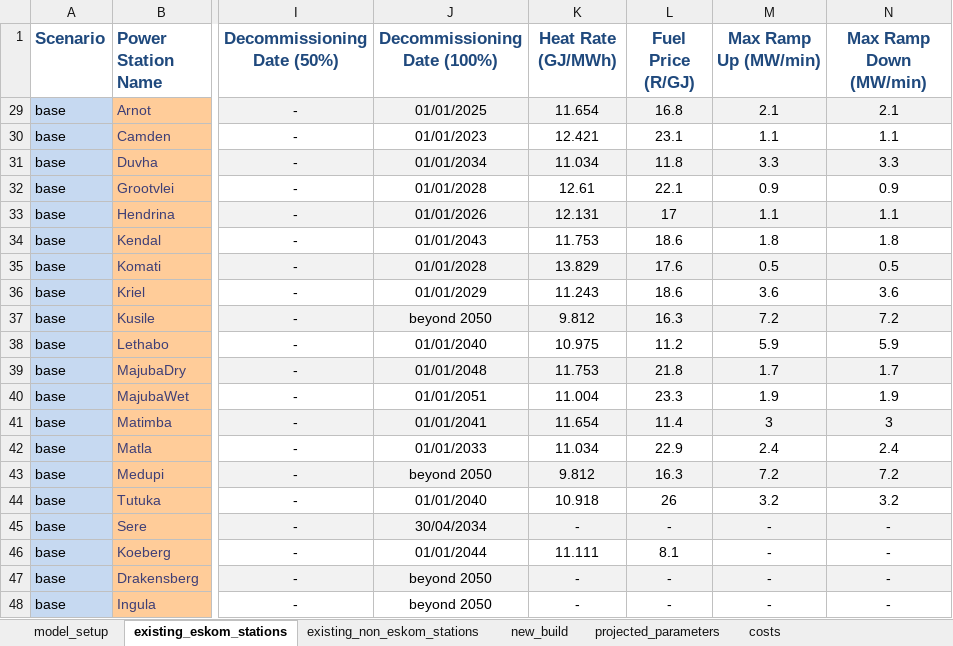
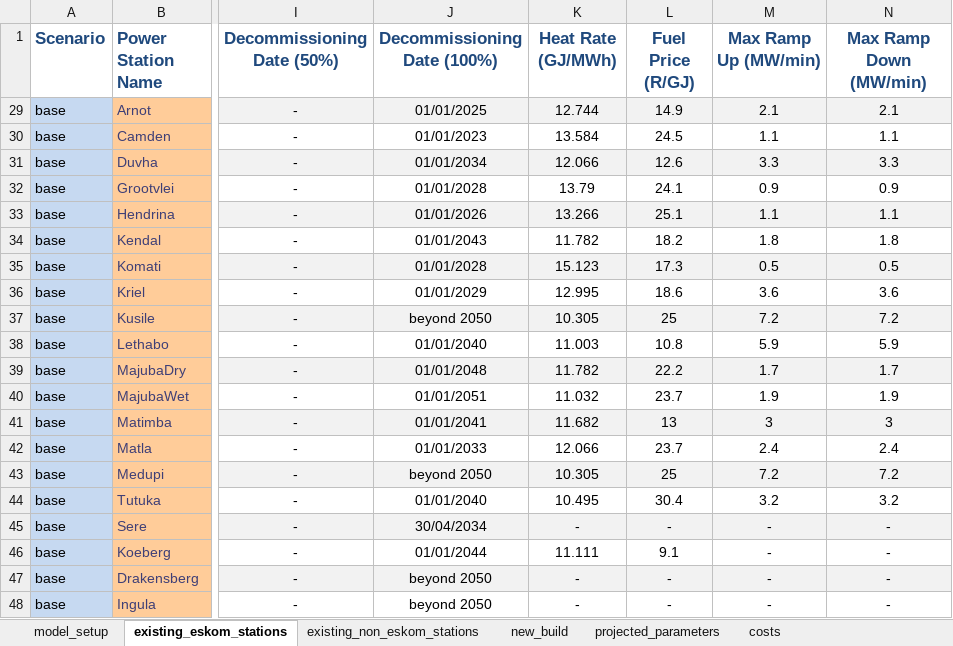
Before and after one commit to MeridianEconomics/pypsa-rsa, an Excel workbook: data/model_file.xlsx, sheet existing_eskom_stations, drawn as a sheet; only a part is shown, gaps mark what is left out; values as stored, in another font and other column widths than the file's, no borders; charts and pictures not drawn; the diff names each change by its address in the sheet, - before the commit and + after, or states it on an @@ line.

```diff
--- a/data/model_file.xlsx (sheet existing_eskom_stations)
+++ b/data/model_file.xlsx (sheet existing_eskom_stations)
-K29 (Heat Rate (GJ/MWh)): 11.654
+K29 (Heat Rate (GJ/MWh)): 12.744
-L29 (Fuel Price (R/GJ)): 16.8
+L29 (Fuel Price (R/GJ)): 14.9
-K30 (Heat Rate (GJ/MWh)): 12.421
+K30 (Heat Rate (GJ/MWh)): 13.584
-L30 (Fuel Price (R/GJ)): 23.1
+L30 (Fuel Price (R/GJ)): 24.5
-K31 (Heat Rate (GJ/MWh)): 11.034
+K31 (Heat Rate (GJ/MWh)): 12.066
-L31 (Fuel Price (R/GJ)): 11.8
+L31 (Fuel Price (R/GJ)): 12.6
-K32 (Heat Rate (GJ/MWh)): 12.61
+K32 (Heat Rate (GJ/MWh)): 13.79
-L32 (Fuel Price (R/GJ)): 22.1
+L32 (Fuel Price (R/GJ)): 24.1
-K33 (Heat Rate (GJ/MWh)): 12.131
+K33 (Heat Rate (GJ/MWh)): 13.266
-L33 (Fuel Price (R/GJ)): 17
+L33 (Fuel Price (R/GJ)): 25.1
-K34 (Heat Rate (GJ/MWh)): 11.753
+K34 (Heat Rate (GJ/MWh)): 11.782
-L34 (Fuel Price (R/GJ)): 18.6
+L34 (Fuel Price (R/GJ)): 18.2
-K35 (Heat Rate (GJ/MWh)): 13.829
+K35 (Heat Rate (GJ/MWh)): 15.123
-L35 (Fuel Price (R/GJ)): 17.6
+L35 (Fuel Price (R/GJ)): 17.3
-K36 (Heat Rate (GJ/MWh)): 11.243
+K36 (Heat Rate (GJ/MWh)): 12.995
-K37 (Heat Rate (GJ/MWh)): 9.812
+K37 (Heat Rate (GJ/MWh)): 10.305
-L37 (Fuel Price (R/GJ)): 16.3
+L37 (Fuel Price (R/GJ)): 25
-K38 (Heat Rate (GJ/MWh)): 10.975
+K38 (Heat Rate (GJ/MWh)): 11.003
-L38 (Fuel Price (R/GJ)): 11.2
+L38 (Fuel Price (R/GJ)): 10.8
-K39 (Heat Rate (GJ/MWh)): 11.753
+K39 (Heat Rate (GJ/MWh)): 11.782
-L39 (Fuel Price (R/GJ)): 21.8
+L39 (Fuel Price (R/GJ)): 22.2
-K40 (Heat Rate (GJ/MWh)): 11.004
+K40 (Heat Rate (GJ/MWh)): 11.032
-L40 (Fuel Price (R/GJ)): 23.3
+L40 (Fuel Price (R/GJ)): 23.7
-K41 (Heat Rate (GJ/MWh)): 11.654
+K41 (Heat Rate (GJ/MWh)): 11.682
-L41 (Fuel Price (R/GJ)): 11.4
+L41 (Fuel Price (R/GJ)): 13
-K42 (Heat Rate (GJ/MWh)): 11.034
+K42 (Heat Rate (GJ/MWh)): 12.066
-L42 (Fuel Price (R/GJ)): 22.9
+L42 (Fuel Price (R/GJ)): 23.7
-K43 (Heat Rate (GJ/MWh)): 9.812
+K43 (Heat Rate (GJ/MWh)): 10.305
-L43 (Fuel Price (R/GJ)): 16.3
+L43 (Fuel Price (R/GJ)): 25
-K44 (Heat Rate (GJ/MWh)): 10.918
+K44 (Heat Rate (GJ/MWh)): 10.495
-L44 (Fuel Price (R/GJ)): 26
+L44 (Fuel Price (R/GJ)): 30.4
-L46 (Fuel Price (R/GJ)): 8.1
+L46 (Fuel Price (R/GJ)): 9.1
```
Also changed, not shown: sheet costs, formulas that keep their value, hidden cells, charts or pictures.
